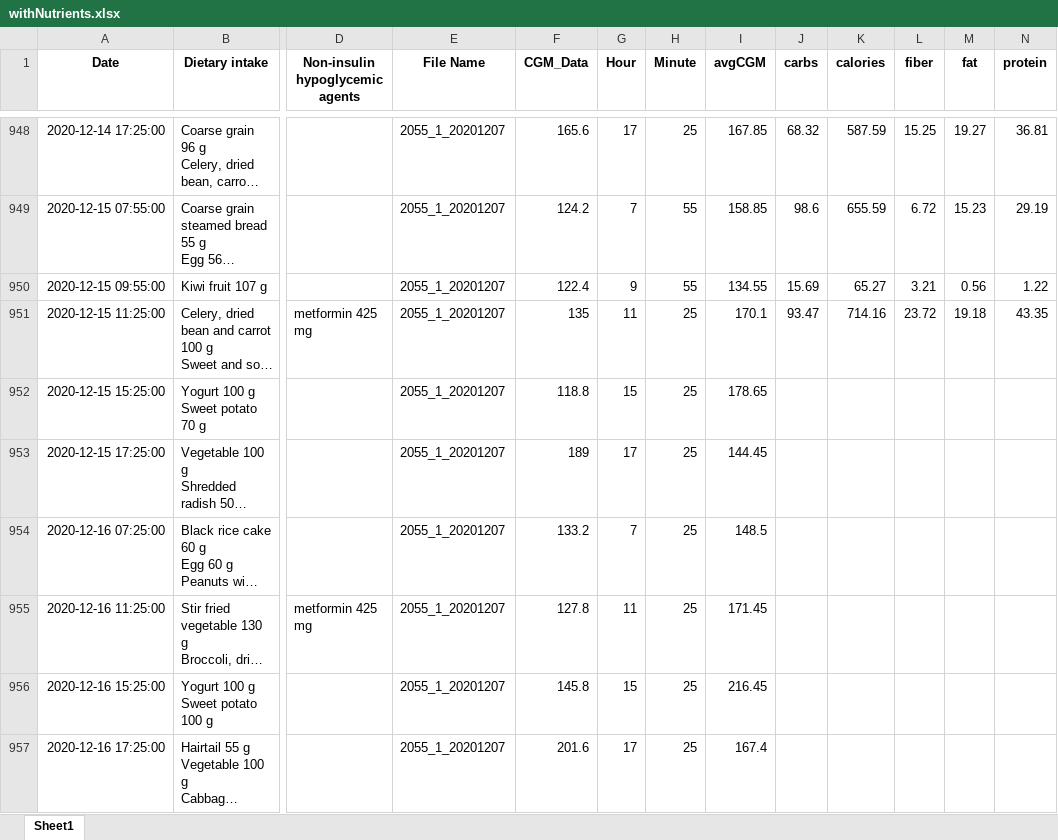
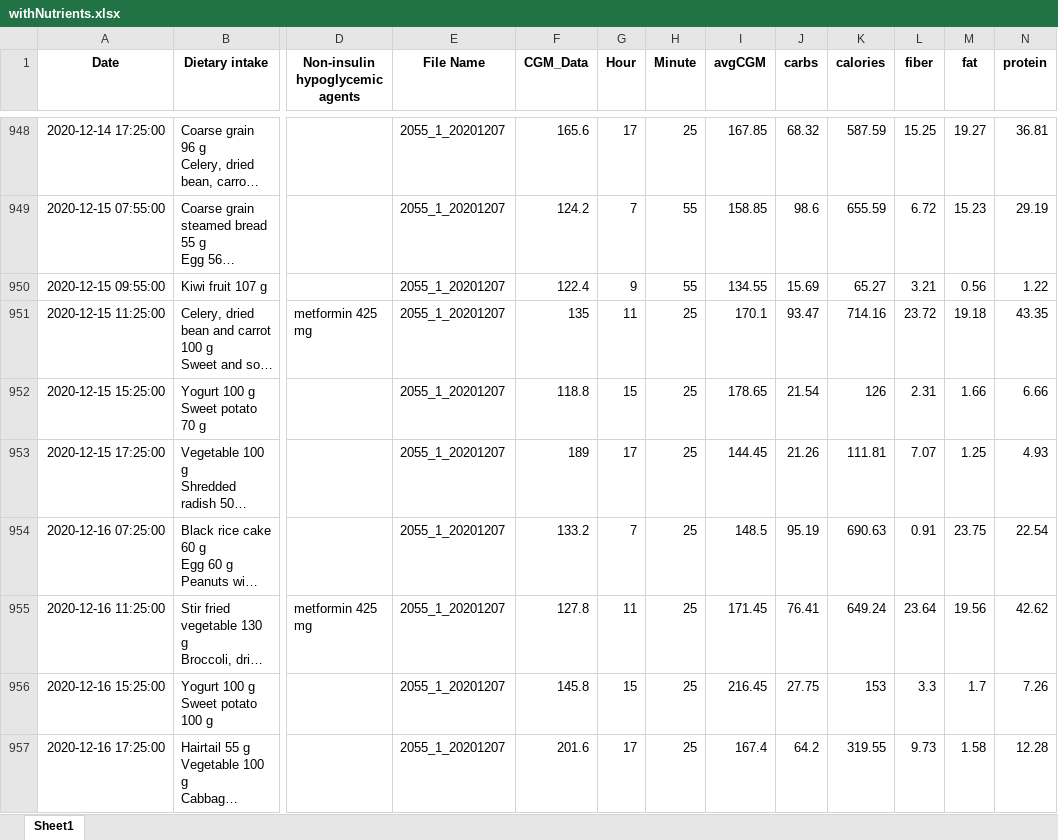
Before and after one commit to Thushara-Piyasekara/Diabuddies_SDGP, an Excel workbook: Data Cleaning/nutritionixAPI/withNutrients.xlsx, sheet Sheet1, drawn as a sheet; only a part is shown, gaps mark what is left out; long unchanged cells end in …; values as stored, in another font and other column widths than the file's, no borders; the diff covers the shown part only; the diff names each change by its address in the sheet, - before the commit and + after, or states it on an @@ line.

```diff
--- a/Data Cleaning/nutritionixAPI/withNutrients.xlsx (sheet Sheet1)
+++ b/Data Cleaning/nutritionixAPI/withNutrients.xlsx (sheet Sheet1)
-J952 (carbs): (empty)
+J952 (carbs): 21.54
-K952 (calories): (empty)
+K952 (calories): 126
-L952 (fiber): (empty)
+L952 (fiber): 2.31
-M952 (fat): (empty)
+M952 (fat): 1.66
-N952 (protein): (empty)
+N952 (protein): 6.66
-J953 (carbs): (empty)
+J953 (carbs): 21.26
-K953 (calories): (empty)
+K953 (calories): 111.81
-L953 (fiber): (empty)
+L953 (fiber): 7.07
-M953 (fat): (empty)
+M953 (fat): 1.25
-N953 (protein): (empty)
+N953 (protein): 4.93
-J954 (carbs): (empty)
+J954 (carbs): 95.19
-K954 (calories): (empty)
+K954 (calories): 690.63
-L954 (fiber): (empty)
+L954 (fiber): 0.91
-M954 (fat): (empty)
+M954 (fat): 23.75
-N954 (protein): (empty)
+N954 (protein): 22.54
-J955 (carbs): (empty)
+J955 (carbs): 76.41
-K955 (calories): (empty)
+K955 (calories): 649.24
-L955 (fiber): (empty)
+L955 (fiber): 23.64
-M955 (fat): (empty)
+M955 (fat): 19.56
-N955 (protein): (empty)
+N955 (protein): 42.62
-J956 (carbs): (empty)
+J956 (carbs): 27.75
-K956 (calories): (empty)
+K956 (calories): 153
-L956 (fiber): (empty)
+L956 (fiber): 3.3
-M956 (fat): (empty)
+M956 (fat): 1.7
-N956 (protein): (empty)
+N956 (protein): 7.26
-J957 (carbs): (empty)
+J957 (carbs): 64.2
-K957 (calories): (empty)
+K957 (calories): 319.55
-L957 (fiber): (empty)
+L957 (fiber): 9.73
-M957 (fat): (empty)
+M957 (fat): 1.58
-N957 (protein): (empty)
+N957 (protein): 12.28
```
Also changed, not shown: 220 edited cells elsewhere in this sheet, 56 other files.
